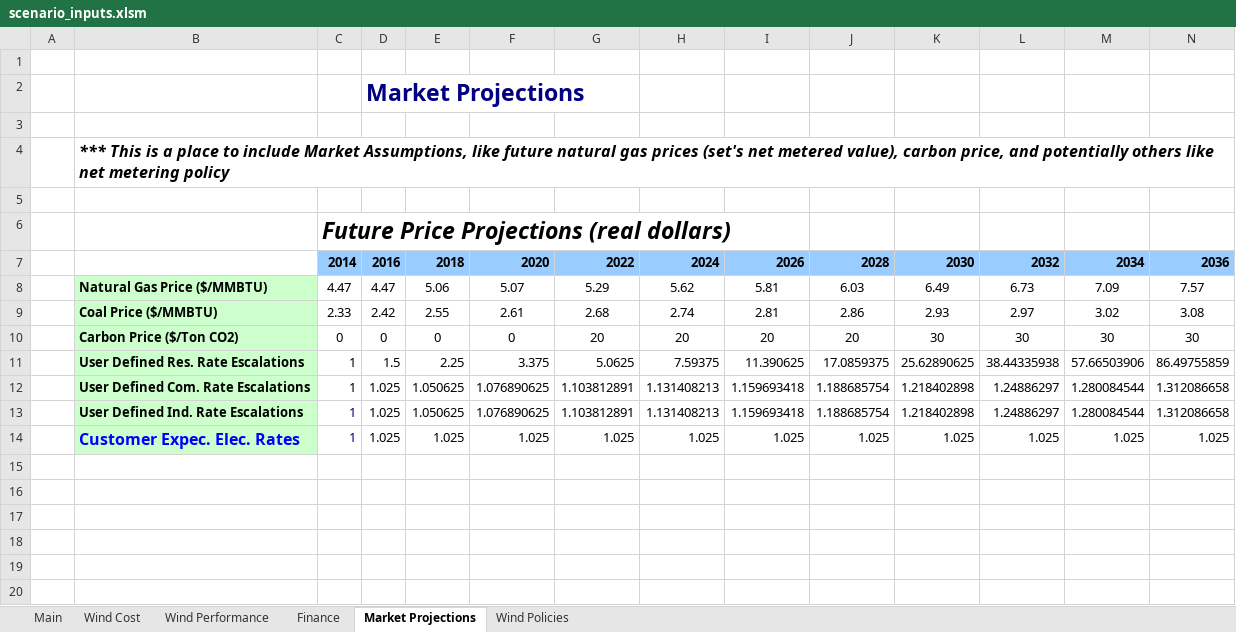
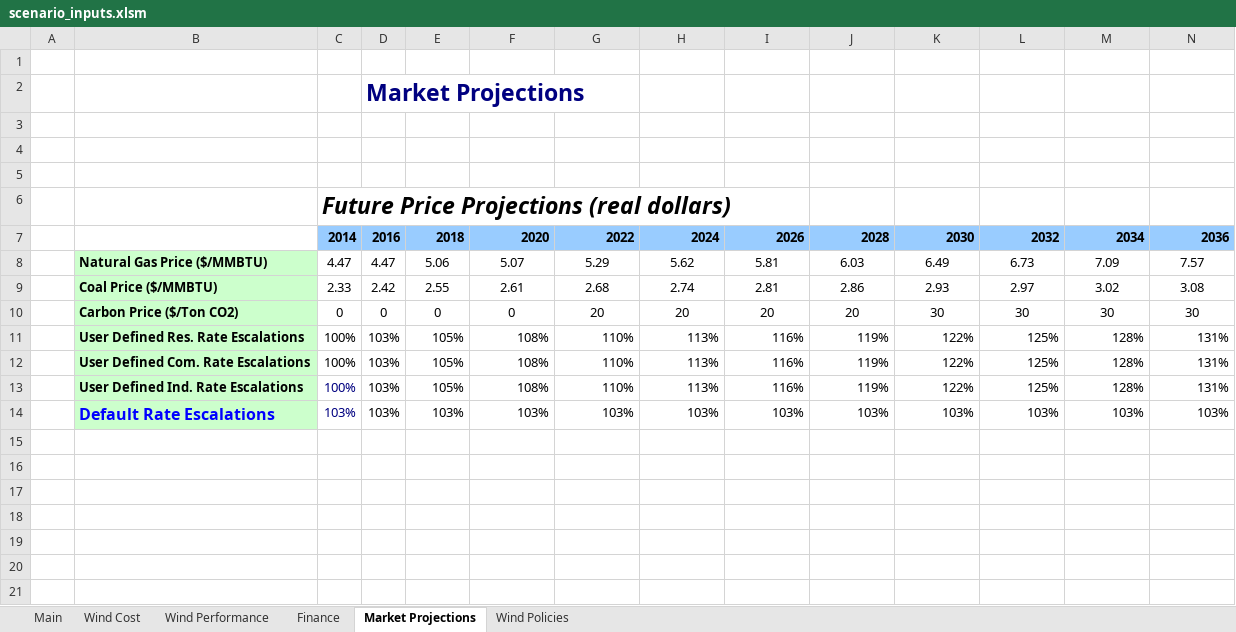
Before and after one commit to jmarinpi/dgen_globetrotter, an Excel workbook: excel/scenario_inputs.xlsm, sheet Market Projections, drawn as a sheet; only a part is shown; the shorter side is filled out with more unchanged rows; values as stored, in another font and other column widths than the file's, no borders; charts and pictures not drawn; removed rows and columns are numbered as before the commit, all else as after; rows hold the shown columns only; the diff names each change by its address in the sheet, - before the commit and + after, or states it on an @@ line.

```diff
--- a/excel/scenario_inputs.xlsm (sheet Market Projections)
+++ b/excel/scenario_inputs.xlsm (sheet Market Projections)
-B4: *** This is a place to include Market Assumptions, like future natural gas prices (set's net metered value), carbon price, and potentially others like net metering policy
+B4: (empty)
-row 11:  | User Defined Res. Rate Escalations | 1 | 1.5 | 2.25 | 3.375 | 5.0625 | 7.59375 | 11.390625 | 17.0859375 | 25.62890625 | 38.44335938 | 57.66503906 | 86.49755859
-row 12:  | User Defined Com. Rate Escalations | 1 | 1.025 | 1.050625 | 1.076890625 | 1.103812891 | 1.131408213 | 1.159693418 | 1.188685754 | 1.218402898 | 1.24886297 | 1.280084544 | 1.312086658
-row 13:  | User Defined Ind. Rate Escalations | 1 | 1.025 | 1.050625 | 1.076890625 | 1.103812891 | 1.131408213 | 1.159693418 | 1.188685754 | 1.218402898 | 1.24886297 | 1.280084544 | 1.312086658
-row 14:  | Customer Expec. Elec. Rates | 1 | 1.025 | 1.025 | 1.025 | 1.025 | 1.025 | 1.025 | 1.025 | 1.025 | 1.025 | 1.025 | 1.025
+row 11:  | User Defined Res. Rate Escalations | 100% | 103% | 105% | 108% | 110% | 113% | 116% | 119% | 122% | 125% | 128% | 131%
+row 12:  | User Defined Com. Rate Escalations | 100% | 103% | 105% | 108% | 110% | 113% | 116% | 119% | 122% | 125% | 128% | 131%
+row 13:  | User Defined Ind. Rate Escalations | 100% | 103% | 105% | 108% | 110% | 113% | 116% | 119% | 122% | 125% | 128% | 131%
+row 14:  | Default Rate Escalations | 103% | 103% | 103% | 103% | 103% | 103% | 103% | 103% | 103% | 103% | 103% | 103%
```
Also changed, not shown: sheet Wind Performance, sheet Wind Policies, charts or pictures.
